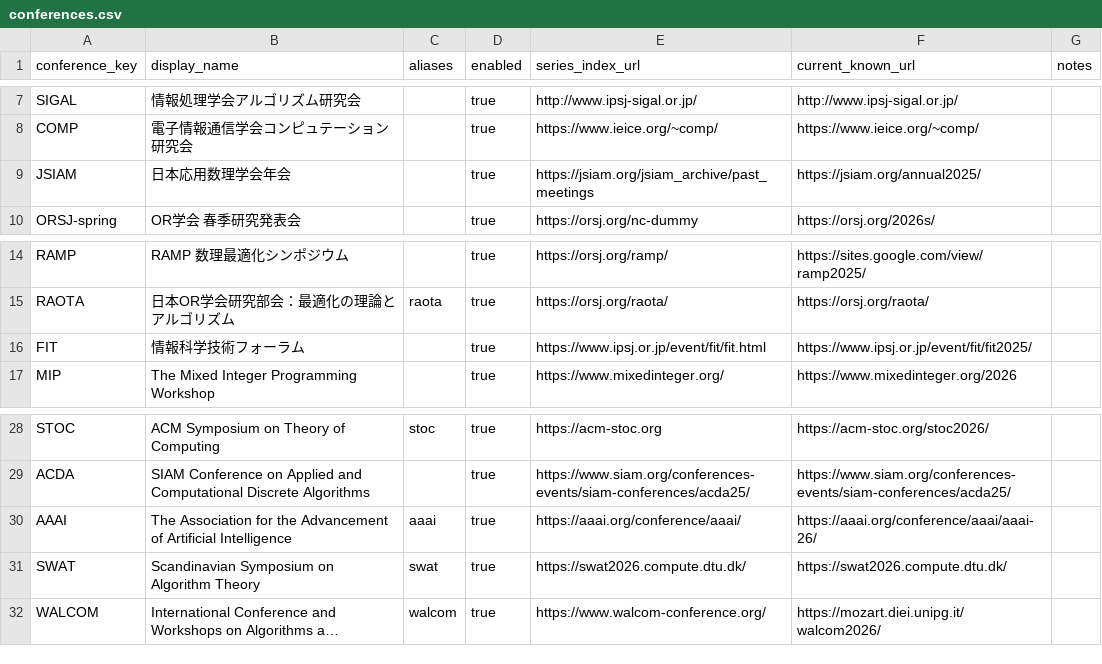
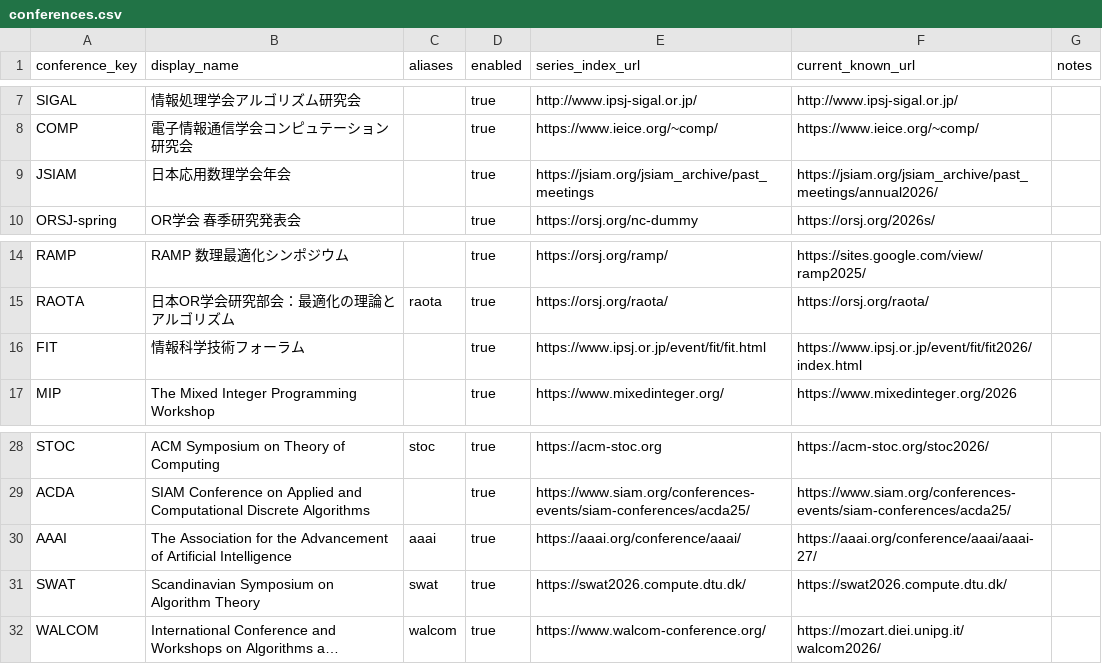
Before and after one commit to okayama-daiki/future-paper-tracker, a CSV file: config/conferences.csv, drawn as a sheet; only a part is shown, gaps mark what is left out; long unchanged cells end in ….

```diff
--- a/config/conferences.csv
+++ b/config/conferences.csv
@@ -8,3 +8,3 @@ SIGAL,情報処理学会アルゴリズム研究会,,true,http://www.ipsj-sigal.
 COMP,電子情報通信学会コンピュテーション研究会,,true,https://www.ieice.org/~comp/,https://www.ieice.org/~comp/,""
-JSIAM,日本応用数理学会年会,,true,https://jsiam.org/jsiam_archive/past_meetings,https://jsiam.org/annual2025/,""
+JSIAM,日本応用数理学会年会,,true,https://jsiam.org/jsiam_archive/past_meetings,https://jsiam.org/jsiam_archive/past_meetings/annual2026/,""
 ORSJ-spring,OR学会 春季研究発表会,,true,https://orsj.org/nc-dummy,https://orsj.org/2026s/,""
@@ -15,3 +15,3 @@ RAMP,RAMP　数理最適化シンポジウム,,true,https://orsj.org/ramp/,https
 RAOTA,日本OR学会研究部会：最適化の理論とアルゴリズム,raota,true,https://orsj.org/raota/,https://orsj.org/raota/,""
-FIT,情報科学技術フォーラム,,true,https://www.ipsj.or.jp/event/fit/fit.html,https://www.ipsj.or.jp/event/fit/fit2025/,""
+FIT,情報科学技術フォーラム,,true,https://www.ipsj.or.jp/event/fit/fit.html,https://www.ipsj.or.jp/event/fit/fit2026/index.html,""
 MIP,The Mixed Integer Programming Workshop,,true,https://www.mixedinteger.org/,https://www.mixedinteger.org/2026,""
@@ -29,3 +29,3 @@ STOC,ACM Symposium on Theory of Computing,stoc,true,https://acm-stoc.org,https:/
 ACDA,SIAM Conference on Applied and Computational Discrete Algorithms,,true,https://www.siam.org/conferences-events/siam-conferences/acda25/,https://www.siam.org/conferences-events/siam-conferences/acda25/,""
-AAAI,The Association for the Advancement of Artificial Intelligence,aaai,true,https://aaai.org/conference/aaai/,https://aaai.org/conference/aaai/aaai-26/,""
+AAAI,The Association for the Advancement of Artificial Intelligence,aaai,true,https://aaai.org/conference/aaai/,https://aaai.org/conference/aaai/aaai-27/,""
 SWAT,Scandinavian Symposium on Algorithm Theory,swat,true,https://swat2026.compute.dtu.dk/,https://swat2026.compute.dtu.dk/,""
```
Also changed, not shown: 6 other files.
